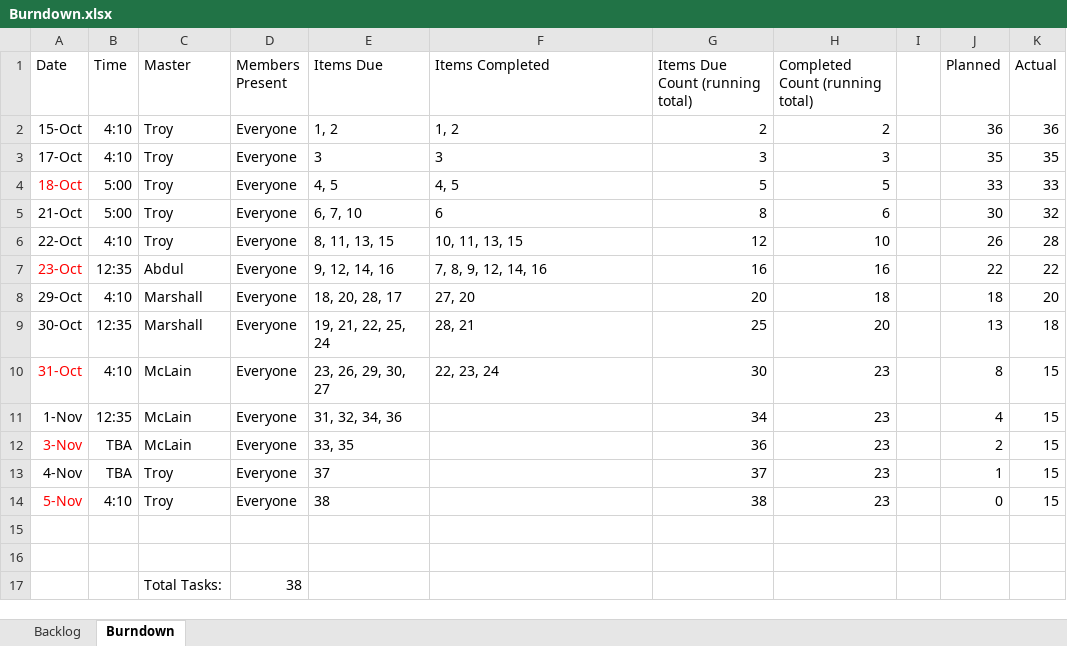
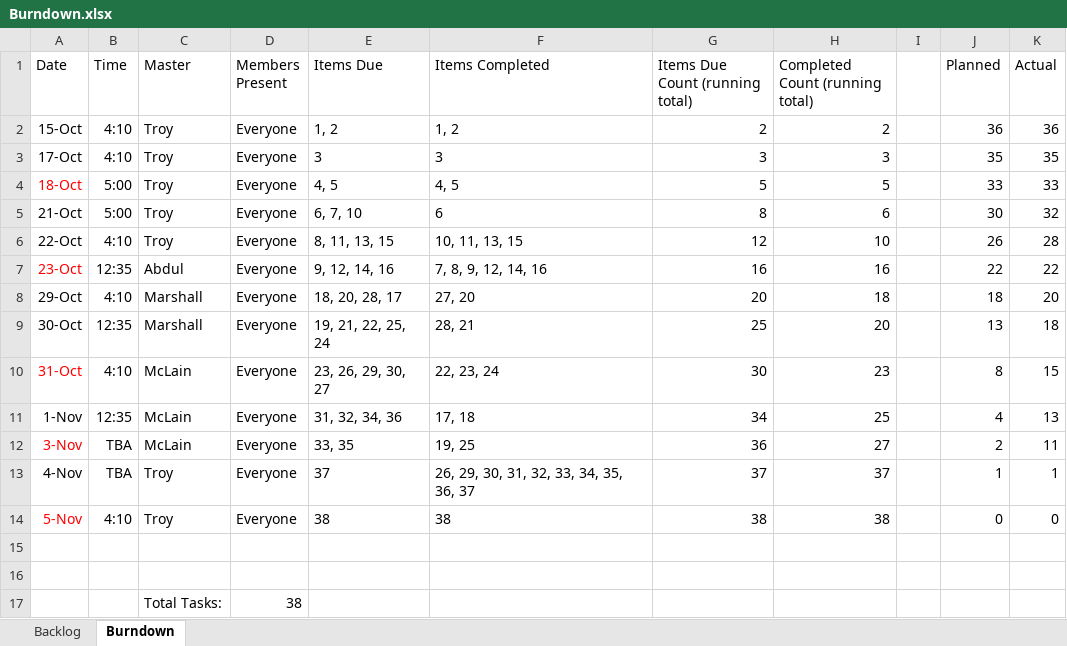
Before and after one commit to marshall-hobbs96/CSCE315-Pancake-P1, an Excel workbook: Agile/Burndown.xlsx, sheet Burndown, drawn as a sheet; values as stored, in another font and other column widths than the file's, no borders; charts and pictures not drawn; the diff names each change by its address in the sheet, - before the commit and + after, or states it on an @@ line.

Commit message:
Add files via upload

```diff
--- a/Agile/Burndown.xlsx (sheet Burndown)
+++ b/Agile/Burndown.xlsx (sheet Burndown)
-F11 (Items Completed): (empty)
+F11 (Items Completed): 17, 18
-H11 (Completed Count (running total)): 23
+H11 (Completed Count (running total)): 25
-K11 (Actual): 15
+K11 (Actual): 13
-F12 (Items Completed): (empty)
+F12 (Items Completed): 19, 25
-H12 (Completed Count (running total)): 23
+H12 (Completed Count (running total)): 27
-K12 (Actual): 15
+K12 (Actual): 11
-F13 (Items Completed): (empty)
+F13 (Items Completed): 26, 29, 30, 31, 32, 33, 34, 35, 36, 37
-H13 (Completed Count (running total)): 23
+H13 (Completed Count (running total)): 37
-K13 (Actual): 15
+K13 (Actual): 1
-F14 (Items Completed): (empty)
+F14 (Items Completed): 38
-H14 (Completed Count (running total)): 23
+H14 (Completed Count (running total)): 38
-K14 (Actual): 15
+K14 (Actual): 0
```
Also changed, not shown: charts or pictures.
